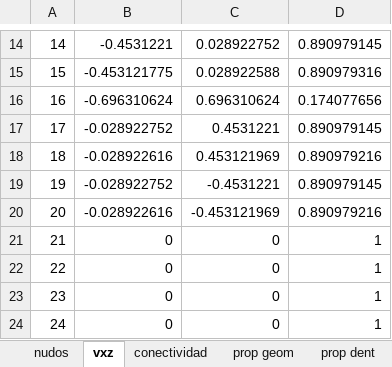
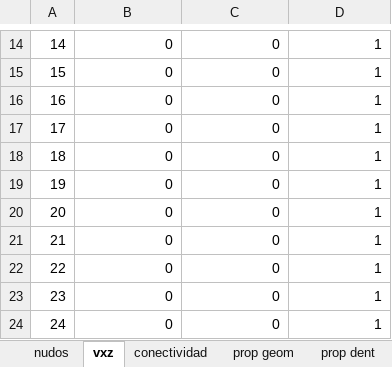
Before and after one commit to fcisnerosr/Proyecto-doctoral, an Excel workbook: pruebas_excel/marco3Ddam0.xlsx, sheet vxz, drawn as a sheet; only a part is shown, gaps mark what is left out; values as stored, in another font and other column widths than the file's, no borders; the diff covers the shown part only; the diff names each change by its address in the sheet, - before the commit and + after, or states it on an @@ line.

```diff
--- a/pruebas_excel/marco3Ddam0.xlsx (sheet vxz)
+++ b/pruebas_excel/marco3Ddam0.xlsx (sheet vxz)
-B14: -0.4531221
+B14: 0
-C14: 0.028922752
+C14: 0
-D14: 0.890979145
+D14: 1
-B15: -0.453121775
+B15: 0
-C15: 0.028922588
+C15: 0
-D15: 0.890979316
+D15: 1
-B16: -0.696310624
+B16: 0
-C16: 0.696310624
+C16: 0
-D16: 0.174077656
+D16: 1
-B17: -0.028922752
+B17: 0
-C17: 0.4531221
+C17: 0
-D17: 0.890979145
+D17: 1
-B18: -0.028922616
+B18: 0
-C18: 0.453121969
+C18: 0
-D18: 0.890979216
+D18: 1
-B19: -0.028922752
+B19: 0
-C19: -0.4531221
+C19: 0
-D19: 0.890979145
+D19: 1
-B20: -0.028922616
+B20: 0
-C20: -0.453121969
+C20: 0
-D20: 0.890979216
+D20: 1
```
Also changed, not shown: 36 edited cells elsewhere in this sheet, 30 other files.
